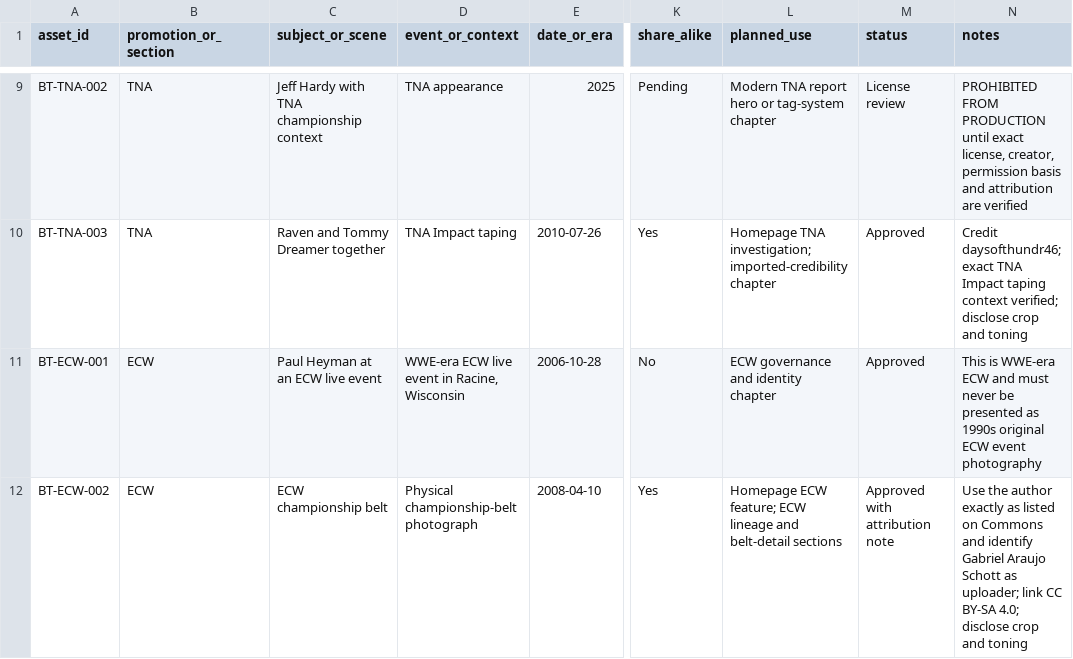
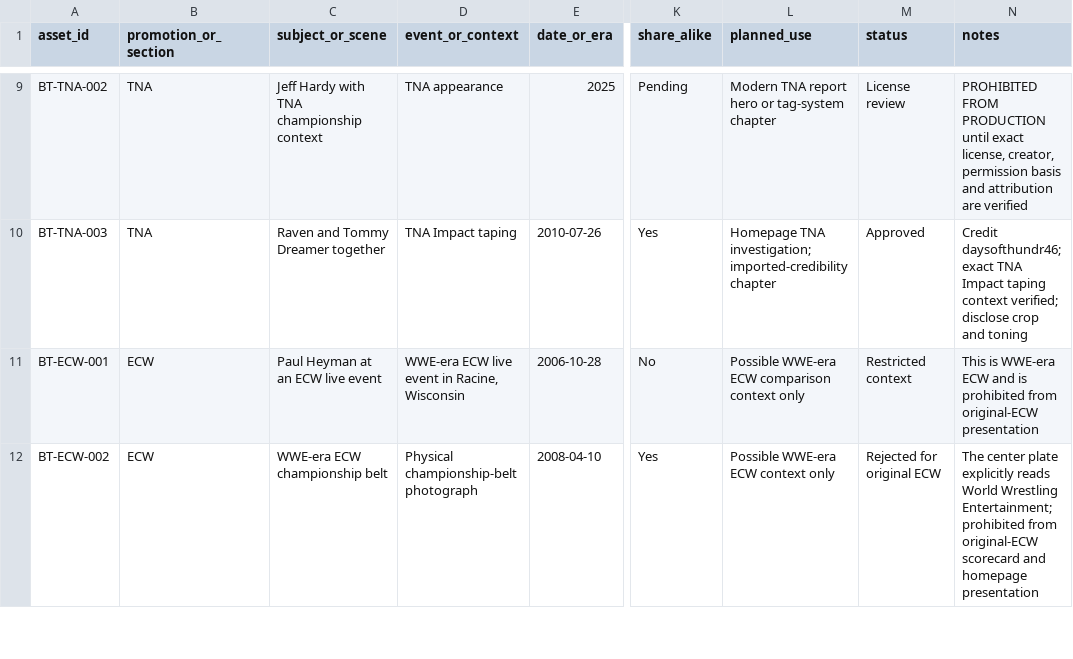
Before and after one commit to tucknub/belt-theory, a CSV file: IMAGE_RIGHTS_LEDGER.csv, drawn as a sheet; only a part is shown, gaps mark what is left out; the diff covers the shown part only; the diff names each change by its address in the sheet, - before the commit and + after, or states it on an @@ line.

Commit message:
Correct original ECW imagery and add period-accurate replacement

```diff
--- a/IMAGE_RIGHTS_LEDGER.csv
+++ b/IMAGE_RIGHTS_LEDGER.csv
-L11 (planned_use): ECW governance and identity chapter
+L11 (planned_use): Possible WWE-era ECW comparison context only
-M11 (status): Approved
+M11 (status): Restricted context
-N11 (notes): …ECW and must never be presented as 1990s original ECW event photography
+N11 (notes): …ECW and is prohibited from original-ECW presentation
-C12 (subject_or_scene): ECW championship belt
+C12 (subject_or_scene): WWE-era ECW championship belt
-L12 (planned_use): Homepage ECW feature; ECW lineage and belt-detail sections
+L12 (planned_use): Possible WWE-era ECW context only
-M12 (status): Approved with attribution note
+M12 (status): Rejected for original ECW
-N12 (notes): Use the author exactly as listed on Commons and identify Gabriel Araujo Schott as uploader; link CC BY-SA 4.0; disclose crop and toning
+N12 (notes): The center plate explicitly reads World Wrestling Entertainment; prohibited from original-ECW scorecard and homepage presentation
```
Also changed, not shown: 1 added row elsewhere in this file.
